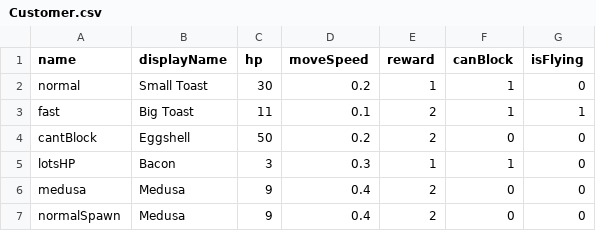
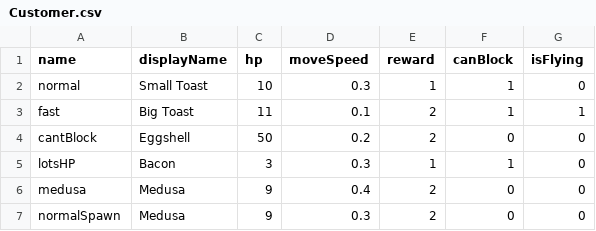
Before and after one commit to shshwdr/cardRoguelikeTD, a CSV file: Assets/Resources/csv/Customer.csv, drawn as a sheet.

```diff
--- a/Assets/Resources/csv/Customer.csv
+++ b/Assets/Resources/csv/Customer.csv
@@ -1,3 +1,3 @@
 name,displayName,hp,moveSpeed,reward,canBlock,isFlying
-normal,Small Toast,30,0.2,1,1,0
+normal,Small Toast,10,0.3,1,1,0
 fast,Big Toast,11,0.1,2,1,1
@@ -6,2 +6,2 @@ lotsHP,Bacon,3,0.3,1,1,0
 medusa,Medusa,9,0.4,2,0,0
-normalSpawn,Medusa,9,0.4,2,0,0
+normalSpawn,Medusa,9,0.3,2,0,0
```
Also changed, not shown: 19 other files.
